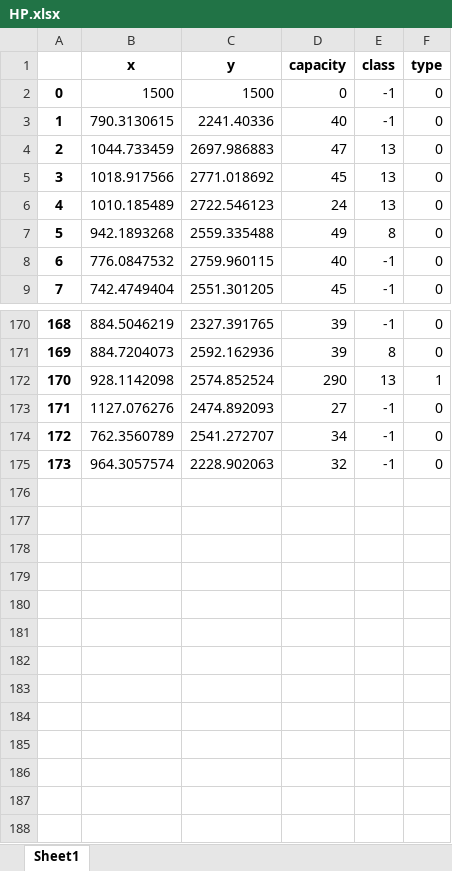
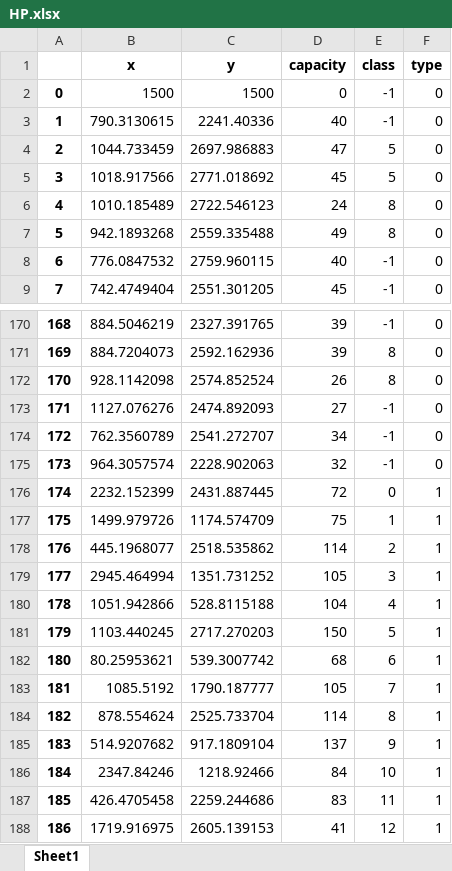
Before and after one commit to Hart-Z/GD, an Excel workbook: Data/HP.xlsx, sheet Sheet1, drawn as a sheet; only a part is shown, gaps mark what is left out; values as stored, in another font and other column widths than the file's, no borders; the diff covers the shown part only; the diff names each change by its address in the sheet, - before the commit and + after, or states it on an @@ line.

```diff
--- a/Data/HP.xlsx (sheet Sheet1)
+++ b/Data/HP.xlsx (sheet Sheet1)
-E4:E5 (class): 13
+E4:E5 (class): 5
-E6 (class): 13
+E6 (class): 8
-D172 (capacity): 290
+D172 (capacity): 26
-E172 (class): 13
+E172 (class): 8
-F172 (type): 1
+F172 (type): 0
+row 176: 174 | 2232.152399 | 2431.887445 | 72 | 0 | 1
+row 177: 175 | 1499.979726 | 1174.574709 | 75 | 1 | 1
+row 178: 176 | 445.1968077 | 2518.535862 | 114 | 2 | 1
+row 179: 177 | 2945.464994 | 1351.731252 | 105 | 3 | 1
+row 180: 178 | 1051.942866 | 528.8115188 | 104 | 4 | 1
+row 181: 179 | 1103.440245 | 2717.270203 | 150 | 5 | 1
+row 182: 180 | 80.25953621 | 539.3007742 | 68 | 6 | 1
+row 183: 181 | 1085.5192 | 1790.187777 | 105 | 7 | 1
+row 184: 182 | 878.554624 | 2525.733704 | 114 | 8 | 1
+row 185: 183 | 514.9207682 | 917.1809104 | 137 | 9 | 1
+row 186: 184 | 2347.84246 | 1218.92466 | 84 | 10 | 1
+row 187: 185 | 426.4705458 | 2259.244686 | 83 | 11 | 1
+row 188: 186 | 1719.916975 | 2605.139153 | 41 | 12 | 1
```
Also changed, not shown: 112 edited cells elsewhere in this sheet, Data/HP_costmatrix.xlsx, Data/HP_raw.xlsx, 11 other files.
